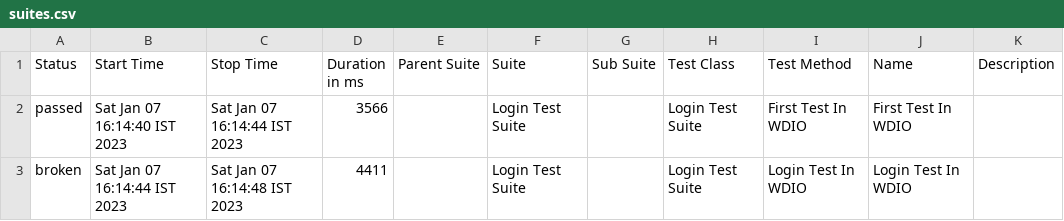
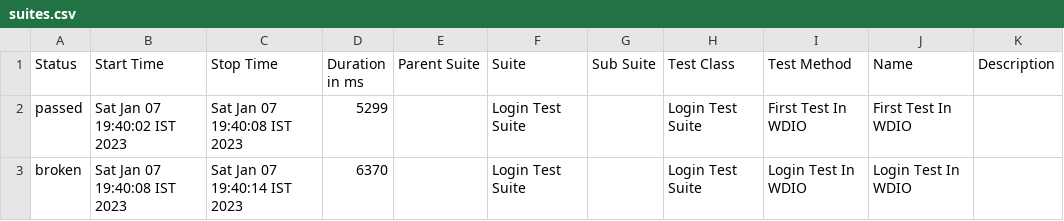
Before and after one commit to Mukesh-50/WDIO8, a CSV file: allure-report/data/suites.csv, drawn as a sheet.

Commit message:
added reporter

```diff
--- a/allure-report/data/suites.csv
+++ b/allure-report/data/suites.csv
@@ -1,3 +1,3 @@
 "Status","Start Time","Stop Time","Duration in ms","Parent Suite","Suite","Sub Suite","Test Class","Test Method","Name","Description"
-"passed","Sat Jan 07 16:14:40 IST 2023","Sat Jan 07 16:14:44 IST 2023","3566","","Login Test Suite","","Login Test Suite","First Test In WDIO","First Test In WDIO",""
-"broken","Sat Jan 07 16:14:44 IST 2023","Sat Jan 07 16:14:48 IST 2023","4411","","Login Test Suite","","Login Test Suite","Login Test In WDIO","Login Test In WDIO",""
+"passed","Sat Jan 07 19:40:02 IST 2023","Sat Jan 07 19:40:08 IST 2023","5299","","Login Test Suite","","Login Test Suite","First Test In WDIO","First Test In WDIO",""
+"broken","Sat Jan 07 19:40:08 IST 2023","Sat Jan 07 19:40:14 IST 2023","6370","","Login Test Suite","","Login Test Suite","Login Test In WDIO","Login Test In WDIO",""
```
Also changed, not shown: 36 other files.
